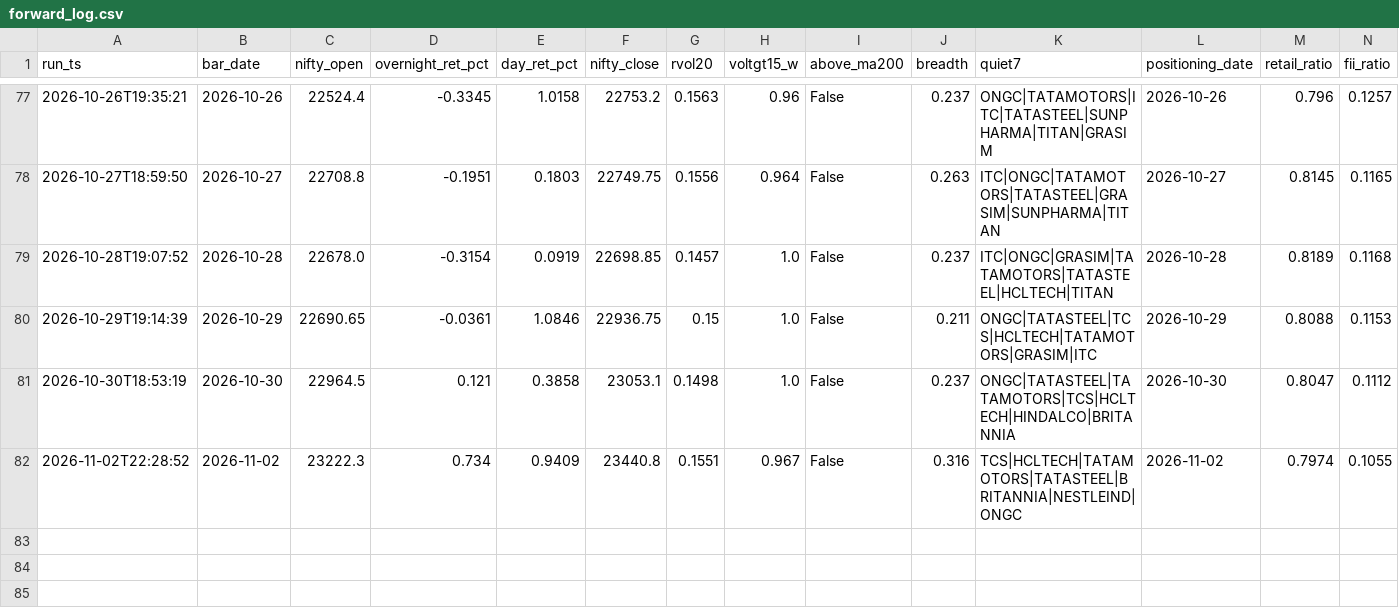
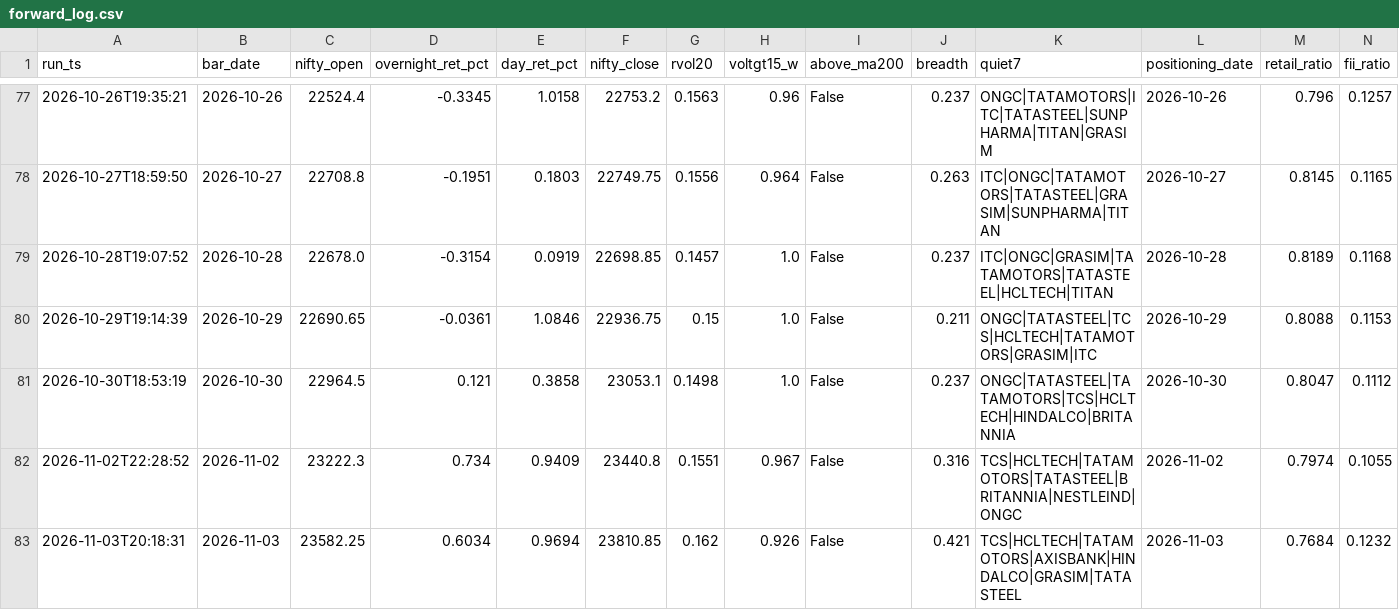
Before and after one commit to BaponChoudhury/TradeNifty, a CSV file: forward_log.csv, drawn as a sheet; only a part is shown, gaps mark what is left out; rows hold the shown columns only; the diff names each change by its address in the sheet, - before the commit and + after, or states it on an @@ line.

Commit message:
signal log 2026-11-03

```diff
--- a/forward_log.csv
+++ b/forward_log.csv
+row 83: 2026-11-03T20:18:31 | 2026-11-03 | 23582.25 | 0.6034 | 0.9694 | 23810.85 | 0.162 | 0.926 | False | 0.421 | TCS|HCLTECH|TATAMOTORS|AXISBANK|HINDALCO|GRASIM|TATASTEEL | 2026-11-03 | 0.7684 | 0.1232
```
Also changed, not shown: fii_positioning.csv.
